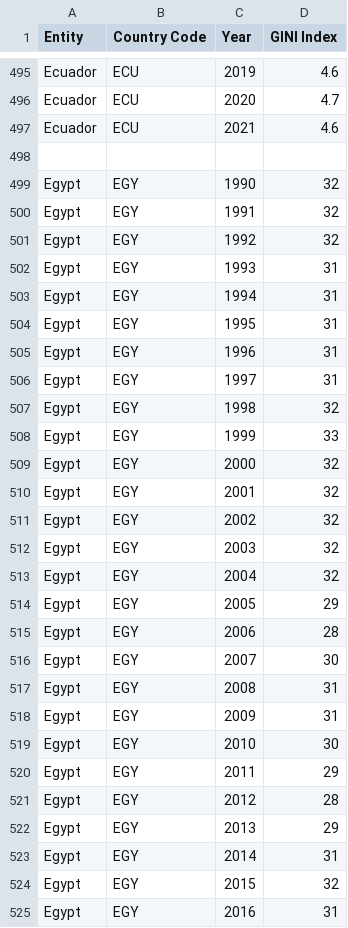
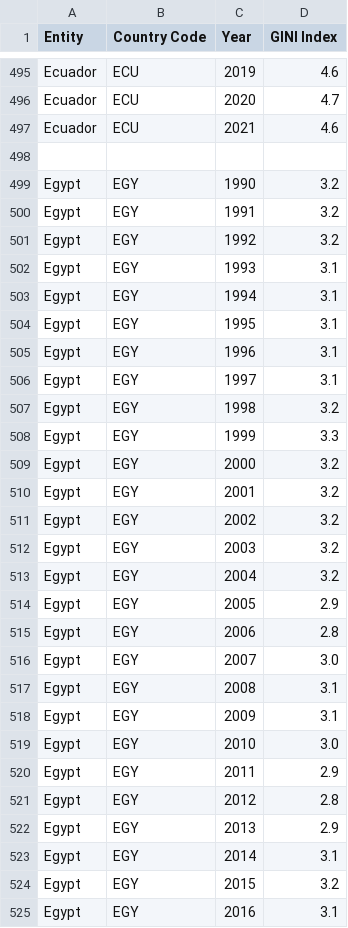
Before and after one commit to johannesb999/Grundlagen3DV3, a CSV file: data/giniindex.csv, drawn as a sheet; only a part is shown, gaps mark what is left out; the diff covers the shown part only.

```diff
--- a/data/giniindex.csv
+++ b/data/giniindex.csv
@@ -498,28 +498,28 @@ Ecuador,ECU,2021,4.6
 
-Egypt,EGY,1990,32
-Egypt,EGY,1991,32
-Egypt,EGY,1992,32
-Egypt,EGY,1993,31
-Egypt,EGY,1994,31
-Egypt,EGY,1995,31
-Egypt,EGY,1996,31
-Egypt,EGY,1997,31
-Egypt,EGY,1998,32
-Egypt,EGY,1999,33
-Egypt,EGY,2000,32
-Egypt,EGY,2001,32
-Egypt,EGY,2002,32
-Egypt,EGY,2003,32
-Egypt,EGY,2004,32
-Egypt,EGY,2005,29
-Egypt,EGY,2006,28
-Egypt,EGY,2007,30
-Egypt,EGY,2008,31
-Egypt,EGY,2009,31
-Egypt,EGY,2010,30
-Egypt,EGY,2011,29
-Egypt,EGY,2012,28
-Egypt,EGY,2013,29
-Egypt,EGY,2014,31
-Egypt,EGY,2015,32
-Egypt,EGY,2016,31
+Egypt,EGY,1990,3.2
+Egypt,EGY,1991,3.2
+Egypt,EGY,1992,3.2
+Egypt,EGY,1993,3.1
+Egypt,EGY,1994,3.1
+Egypt,EGY,1995,3.1
+Egypt,EGY,1996,3.1
+Egypt,EGY,1997,3.1
+Egypt,EGY,1998,3.2
+Egypt,EGY,1999,3.3
+Egypt,EGY,2000,3.2
+Egypt,EGY,2001,3.2
+Egypt,EGY,2002,3.2
+Egypt,EGY,2003,3.2
+Egypt,EGY,2004,3.2
+Egypt,EGY,2005,2.9
+Egypt,EGY,2006,2.8
+Egypt,EGY,2007,3.0
+Egypt,EGY,2008,3.1
+Egypt,EGY,2009,3.1
+Egypt,EGY,2010,3.0
+Egypt,EGY,2011,2.9
+Egypt,EGY,2012,2.8
+Egypt,EGY,2013,2.9
+Egypt,EGY,2014,3.1
+Egypt,EGY,2015,3.2
+Egypt,EGY,2016,3.1
```
Also changed, not shown: 5 edited cells elsewhere in this file, 2 other files.
